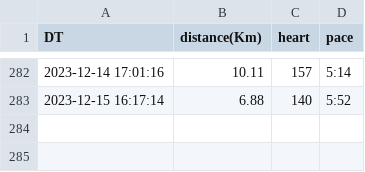
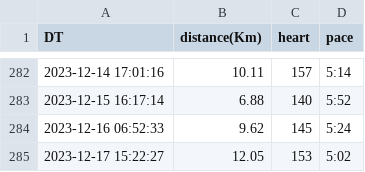
Before and after one commit to tiny656/miles, a CSV file: running.csv, drawn as a sheet; only a part is shown, gaps mark what is left out; the diff names each change by its address in the sheet, - before the commit and + after, or states it on an @@ line.

Commit message:
sync running.csv from running_page repo

```diff
--- a/running.csv
+++ b/running.csv
+row 284: 2023-12-16 06:52:33 | 9.62 | 145 | 5:24
+row 285: 2023-12-17 15:22:27 | 12.05 | 153 | 5:02
```
